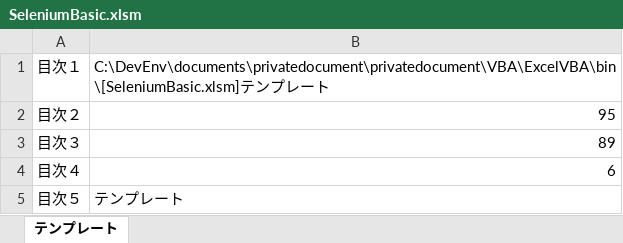
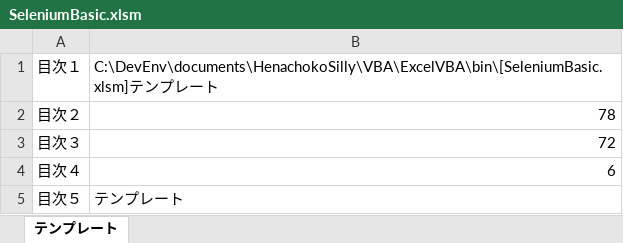
Before and after one commit to ryonpi/HenachokoSilly, an Excel workbook: VBA/ExcelVBA/bin/SeleniumBasic.xlsm, sheet テンプレート, drawn as a sheet; values as stored, in another font and other column widths than the file's, no borders; charts and pictures not drawn; the diff names each change by its address in the sheet, - before the commit and + after, or states it on an @@ line.

Commit message:
modify SeleniumBasic.xlsm

```diff
--- a/VBA/ExcelVBA/bin/SeleniumBasic.xlsm (sheet テンプレート)
+++ b/VBA/ExcelVBA/bin/SeleniumBasic.xlsm (sheet テンプレート)
-B1: C:\DevEnv\documents\privatedocument\privatedocument\VBA\ExcelVBA\bin\[SeleniumBasic.xlsm]テン…
+B1: C:\DevEnv\documents\HenachokoSilly\VBA\ExcelVBA\bin\[SeleniumBasic.xlsm]テン…
-B2: 95
+B2: 78
-B3: 89
+B3: 72
```
